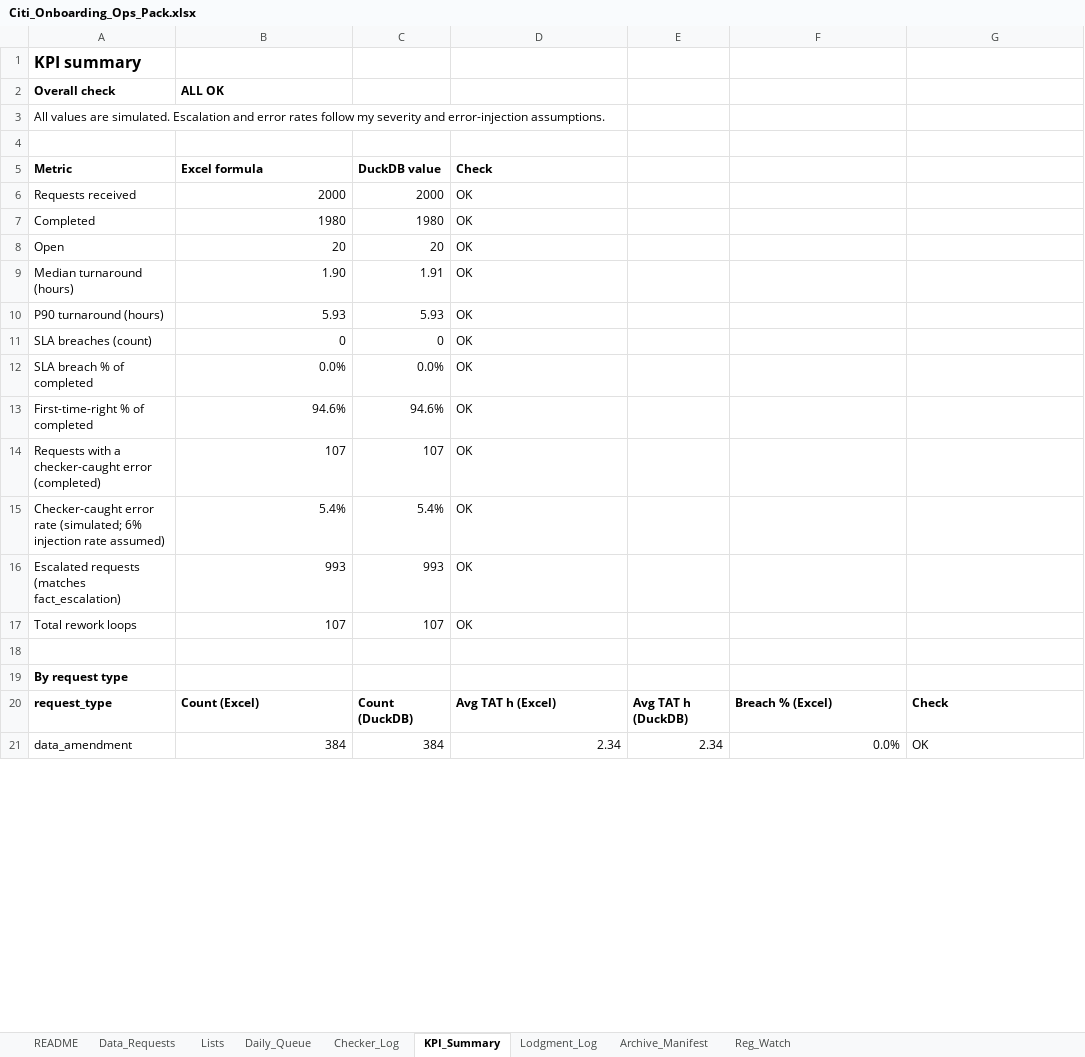
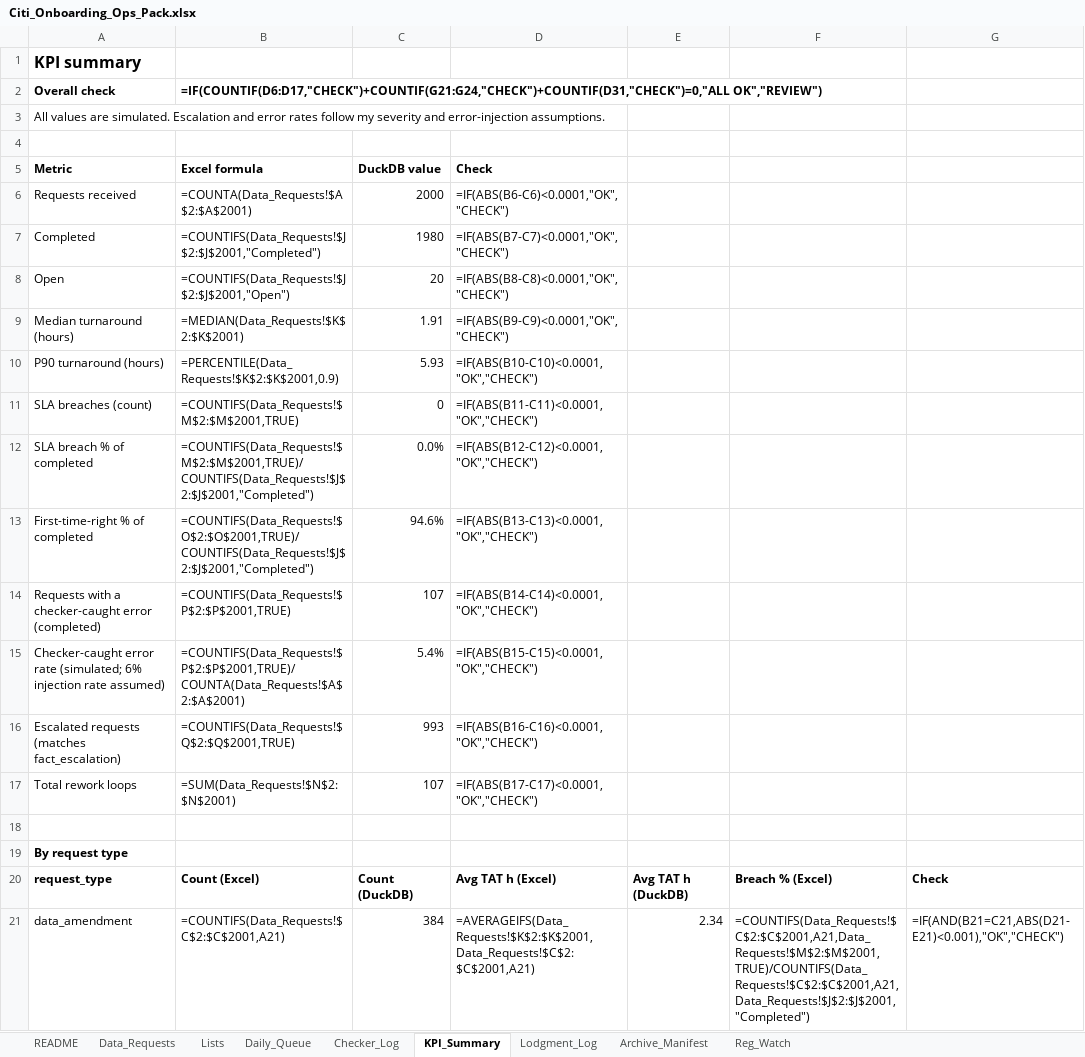
Before and after one commit to Kanss1176/sanctions-kyc-project, an Excel workbook: excel/Citi_Onboarding_Ops_Pack.xlsx, sheet KPI_Summary, drawn as a sheet; only a part is shown; values as stored, in another font and other column widths than the file's, no borders; formulas without a stored value are shown as written; conditional formats not drawn; the diff covers the shown part only; the diff names each change by its address in the sheet, - before the commit and + after, or states it on an @@ line.

```diff
--- a/excel/Citi_Onboarding_Ops_Pack.xlsx (sheet KPI_Summary)
+++ b/excel/Citi_Onboarding_Ops_Pack.xlsx (sheet KPI_Summary)
-B2 (Excel formula): ALL OK
+B2 (Excel formula): =IF(COUNTIF(D6:D17,"CHECK")+COUNTIF(G21:G24,"CHECK")+COUNTIF(D31,"CHECK")=0,"ALL OK","REVIEW")
-B6 (Excel formula): 2000
+B6 (Excel formula): =COUNTA(Data_Requests!$A$2:$A$2001)
-D6 (Check): OK
+D6 (Check): =IF(ABS(B6-C6)<0.0001,"OK","CHECK")
-B7 (Excel formula): 1980
+B7 (Excel formula): =COUNTIFS(Data_Requests!$J$2:$J$2001,"Completed")
-D7 (Check): OK
+D7 (Check): =IF(ABS(B7-C7)<0.0001,"OK","CHECK")
-B8 (Excel formula): 20
+B8 (Excel formula): =COUNTIFS(Data_Requests!$J$2:$J$2001,"Open")
-D8 (Check): OK
+D8 (Check): =IF(ABS(B8-C8)<0.0001,"OK","CHECK")
-B9 (Excel formula): 1.90
+B9 (Excel formula): =MEDIAN(Data_Requests!$K$2:$K$2001)
-D9 (Check): OK
+D9 (Check): =IF(ABS(B9-C9)<0.0001,"OK","CHECK")
-B10 (Excel formula): 5.93
+B10 (Excel formula): =PERCENTILE(Data_Requests!$K$2:$K$2001,0.9)
-D10 (Check): OK
+D10 (Check): =IF(ABS(B10-C10)<0.0001,"OK","CHECK")
-B11 (Excel formula): 0
+B11 (Excel formula): =COUNTIFS(Data_Requests!$M$2:$M$2001,TRUE)
-D11 (Check): OK
+D11 (Check): =IF(ABS(B11-C11)<0.0001,"OK","CHECK")
-B12 (Excel formula): 0.0%
+B12 (Excel formula): =COUNTIFS(Data_Requests!$M$2:$M$2001,TRUE)/COUNTIFS(Data_Requests!$J$2:$J$2001,"Completed")
-D12 (Check): OK
+D12 (Check): =IF(ABS(B12-C12)<0.0001,"OK","CHECK")
-B13 (Excel formula): 94.6%
+B13 (Excel formula): =COUNTIFS(Data_Requests!$O$2:$O$2001,TRUE)/COUNTIFS(Data_Requests!$J$2:$J$2001,"Completed")
-D13 (Check): OK
+D13 (Check): =IF(ABS(B13-C13)<0.0001,"OK","CHECK")
-B14 (Excel formula): 107
+B14 (Excel formula): =COUNTIFS(Data_Requests!$P$2:$P$2001,TRUE)
-D14 (Check): OK
+D14 (Check): =IF(ABS(B14-C14)<0.0001,"OK","CHECK")
-B15 (Excel formula): 5.4%
+B15 (Excel formula): =COUNTIFS(Data_Requests!$P$2:$P$2001,TRUE)/COUNTA(Data_Requests!$A$2:$A$2001)
-D15 (Check): OK
+D15 (Check): =IF(ABS(B15-C15)<0.0001,"OK","CHECK")
-B16 (Excel formula): 993
+B16 (Excel formula): =COUNTIFS(Data_Requests!$Q$2:$Q$2001,TRUE)
-D16 (Check): OK
+D16 (Check): =IF(ABS(B16-C16)<0.0001,"OK","CHECK")
-B17 (Excel formula): 107
+B17 (Excel formula): =SUM(Data_Requests!$N$2:$N$2001)
-D17 (Check): OK
+D17 (Check): =IF(ABS(B17-C17)<0.0001,"OK","CHECK")
-B21 (Excel formula): 384
+B21 (Excel formula): =COUNTIFS(Data_Requests!$C$2:$C$2001,A21)
-D21 (Check): 2.34
+D21 (Check): =AVERAGEIFS(Data_Requests!$K$2:$K$2001,Data_Requests!$C$2:$C$2001,A21)
-F21: 0.0%
+F21: =COUNTIFS(Data_Requests!$C$2:$C$2001,A21,Data_Requests!$M$2:$M$2001,TRUE)/COUNTIFS(Data_Requests!$C$2:$C$2001,A21,Data_Requests!$J$2:$J$2001,"Completed")
-G21: OK
+G21: =IF(AND(B21=C21,ABS(D21-E21)<0.001),"OK","CHECK")
```
Also changed, not shown: 30 edited cells elsewhere in this sheet, sheet Archive_Manifest, sheet Lodgment_Log, sheet Checker_Log, sheet Daily_Queue, sheet Reg_Watch, 1 other file.
